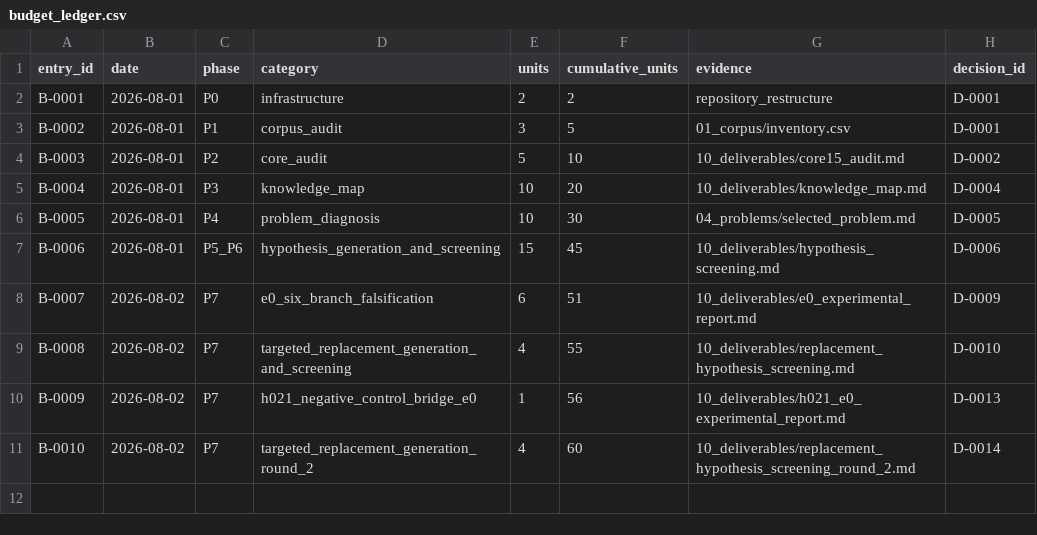
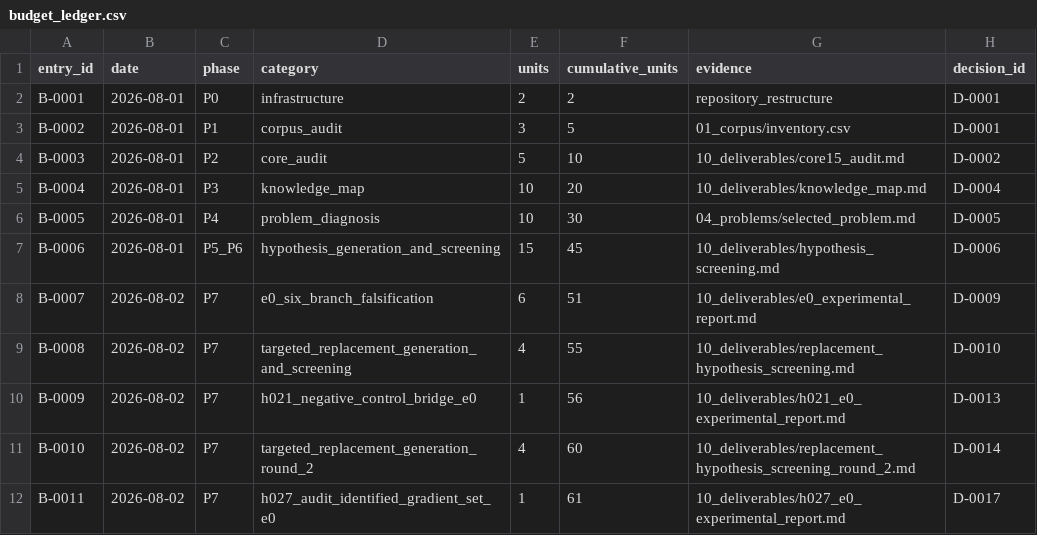
Before and after one commit to linmumu009/RL-Algorithm-Research02, a CSV file: 09_decisions/budget_ledger.csv, drawn as a sheet.

```diff
--- a/09_decisions/budget_ledger.csv
+++ b/09_decisions/budget_ledger.csv
@@ -11 +11,2 @@ B-0009,2026-08-02,P7,h021_negative_control_bridge_e0,1,56,10_deliverables/h021_e
 B-0010,2026-08-02,P7,targeted_replacement_generation_round_2,4,60,10_deliverables/replacement_hypothesis_screening_round_2.md,D-0014
+B-0011,2026-08-02,P7,h027_audit_identified_gradient_set_e0,1,61,10_deliverables/h027_e0_experimental_report.md,D-0017
```
Also changed, not shown: 09_decisions/branch_status.csv, 16 other files.
